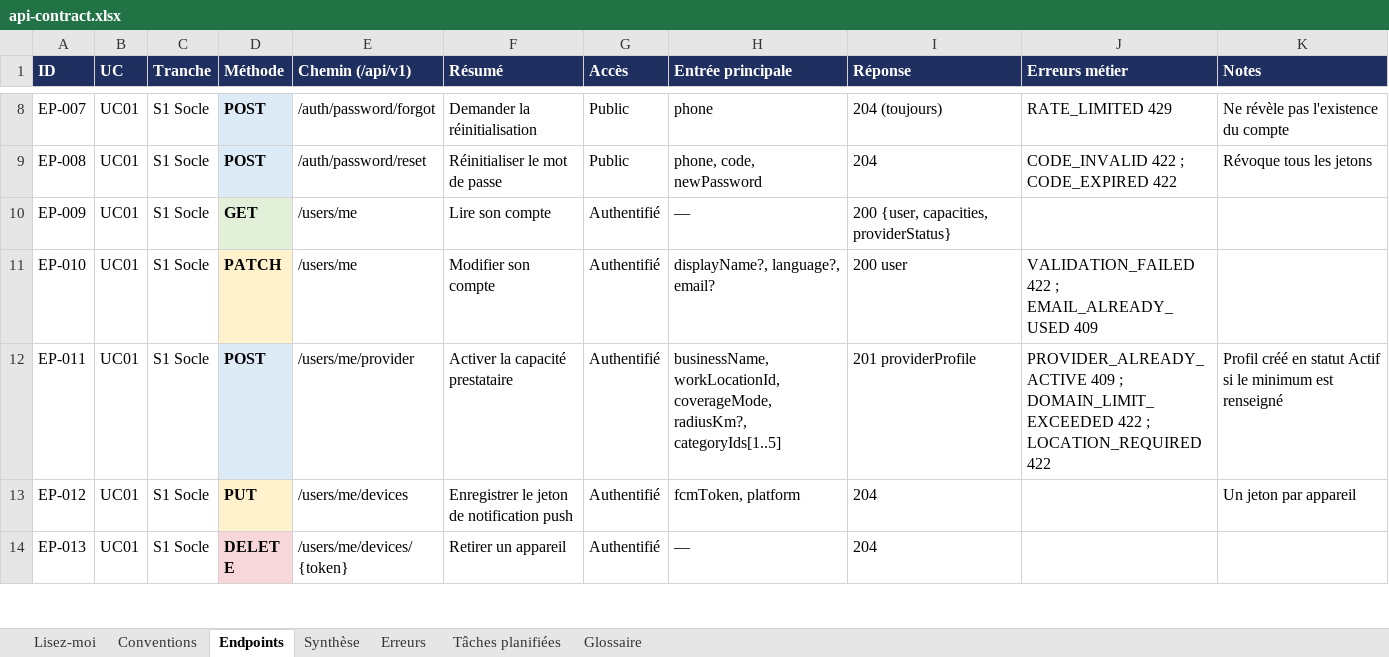
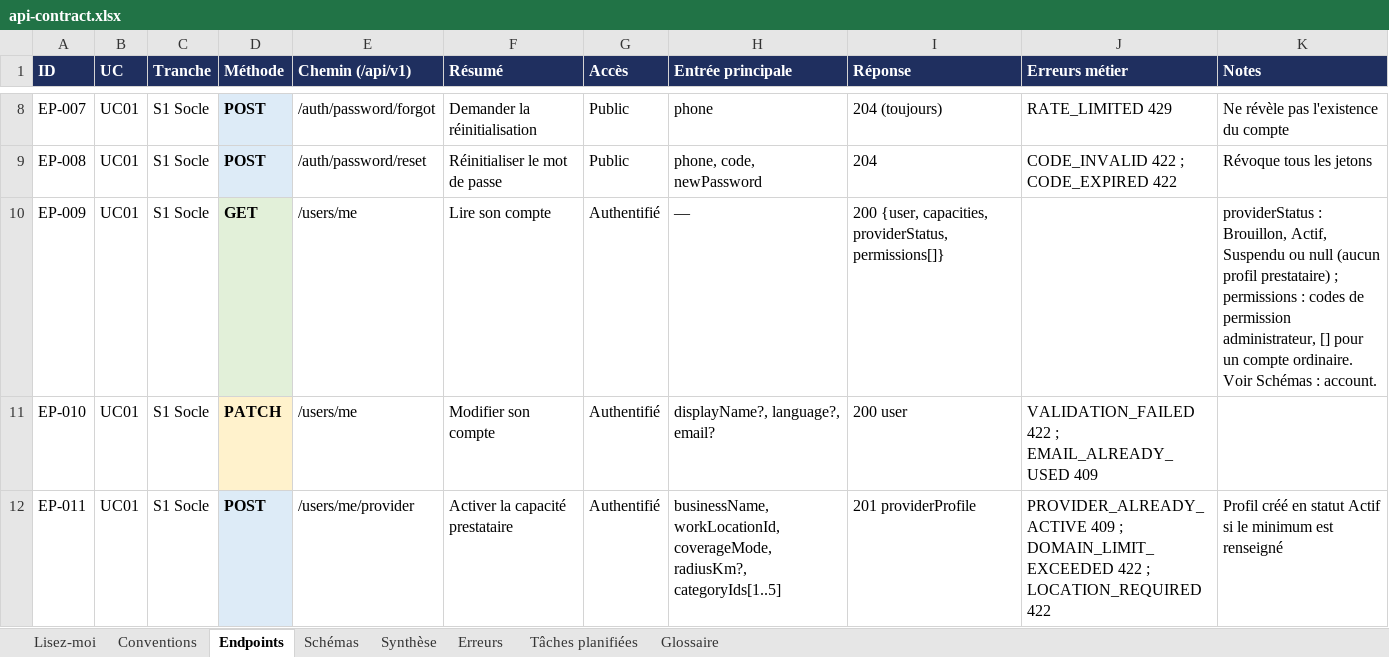
Before and after one commit to GillVictor/sernova, an Excel workbook: docs/reference/api-contract.xlsx, sheet Endpoints, drawn as a sheet; only a part is shown, gaps mark what is left out; the shorter side is filled out with more unchanged rows; values as stored, in another font and other column widths than the file's, no borders; charts and pictures not drawn; the diff covers the shown part only; the diff names each change by its address in the sheet, - before the commit and + after, or states it on an @@ line.

```diff
--- a/docs/reference/api-contract.xlsx (sheet Endpoints)
+++ b/docs/reference/api-contract.xlsx (sheet Endpoints)
+sheet tab: Schémas
-I10 (Réponse): …{user, capacities, providerStatus}
+I10 (Réponse): …{user, capacities, providerStatus, permissions[]}
-K10 (Notes): (empty)
+K10 (Notes): providerStatus : Brouillon, Actif, Suspendu ou null (aucun profil prestataire) ; permissions : codes de permission administrateur, [] pour un compte ordinaire. Voir Schémas : account.
```
Also changed, not shown: 5 edited cells elsewhere in this sheet, sheet Erreurs, sheet Synthèse, sheet Conventions, sheet Lisez-moi, charts or pictures, docs/reference/data-dictionary.xlsx.
